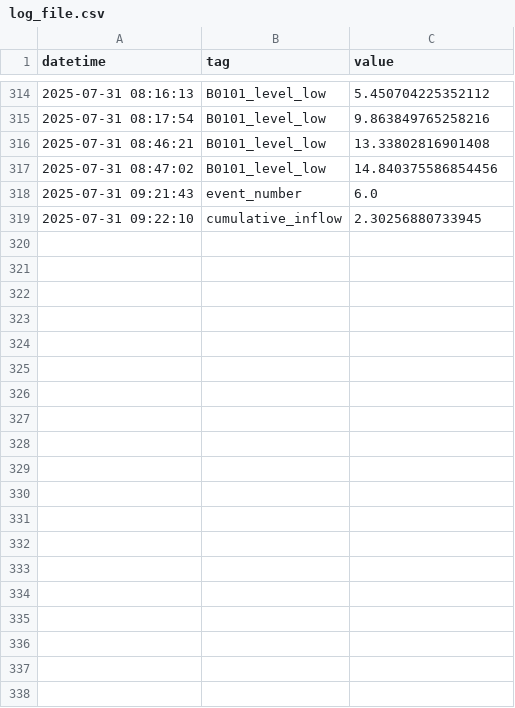
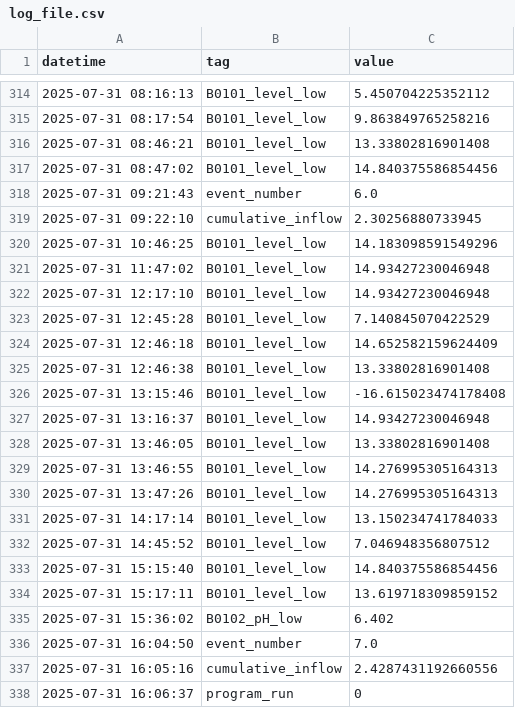
Before and after one commit to Circular-Flow-Technologies/ogmo-pc-LBR, a CSV file: data/log_file.csv, drawn as a sheet; only a part is shown, gaps mark what is left out.

Commit message:
after maintenance break

```diff
--- a/data/log_file.csv
+++ b/data/log_file.csv
@@ -319 +319,20 @@ datetime,tag,value
 2025-07-31 09:22:10,cumulative_inflow,2.30256880733945
+2025-07-31 10:46:25,B0101_level_low,14.183098591549296
+2025-07-31 11:47:02,B0101_level_low,14.93427230046948
+2025-07-31 12:17:10,B0101_level_low,14.93427230046948
+2025-07-31 12:45:28,B0101_level_low,7.140845070422529
+2025-07-31 12:46:18,B0101_level_low,14.652582159624409
+2025-07-31 12:46:38,B0101_level_low,13.33802816901408
+2025-07-31 13:15:46,B0101_level_low,-16.615023474178408
+2025-07-31 13:16:37,B0101_level_low,14.93427230046948
+2025-07-31 13:46:05,B0101_level_low,13.33802816901408
+2025-07-31 13:46:55,B0101_level_low,14.276995305164313
+2025-07-31 13:47:26,B0101_level_low,14.276995305164313
+2025-07-31 14:17:14,B0101_level_low,13.150234741784033
+2025-07-31 14:45:52,B0101_level_low,7.046948356807512
+2025-07-31 15:15:40,B0101_level_low,14.840375586854456
+2025-07-31 15:17:11,B0101_level_low,13.619718309859152
+2025-07-31 15:36:02,B0102_pH_low,6.402
+2025-07-31 16:04:50,event_number,7.0
+2025-07-31 16:05:16,cumulative_inflow,2.4287431192660556
+2025-07-31 16:06:37,program_run,0
```
